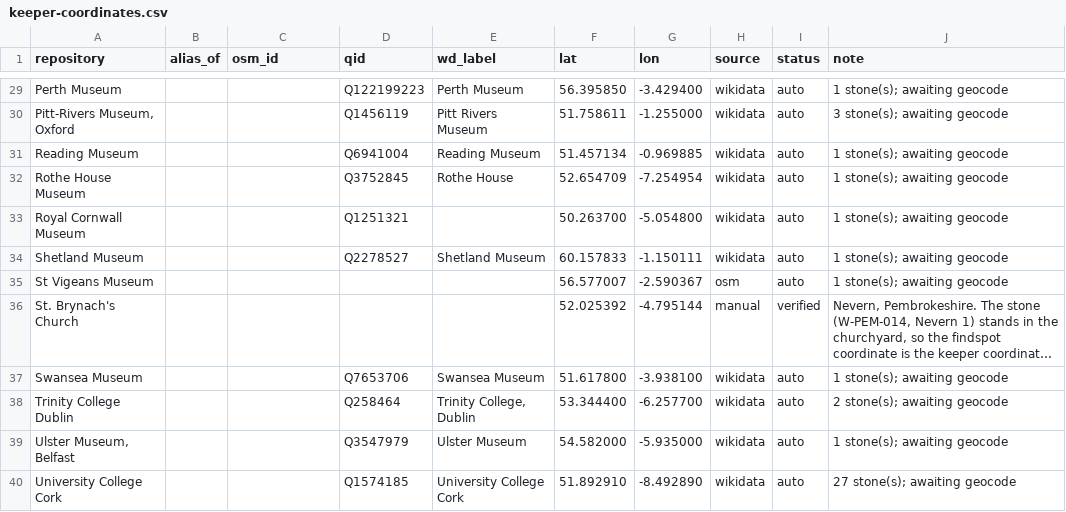
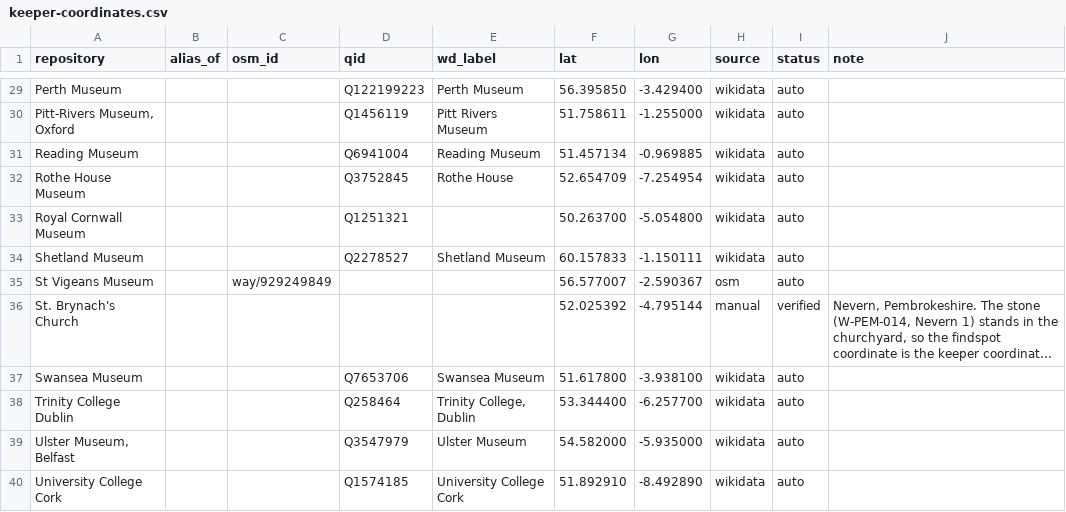
Before and after one commit to LinkedOpenOgham/tei--epidoc-crosswalk, a CSV file: reconciliation/keeper-coordinates.csv, drawn as a sheet; only a part is shown, gaps mark what is left out; long unchanged cells end in …; the diff covers the shown part only; the diff names each change by its address in the sheet, - before the commit and + after, or states it on an @@ line.

```diff
--- a/reconciliation/keeper-coordinates.csv
+++ b/reconciliation/keeper-coordinates.csv
-J29 (note): 1 stone(s); awaiting geocode
+J29 (note): (empty)
-J30 (note): 3 stone(s); awaiting geocode
+J30 (note): (empty)
-J31:J35 (note): 1 stone(s); awaiting geocode
+J31:J35 (note): (empty)
-C35 (osm_id): (empty)
+C35 (osm_id): way/929249849
-J37 (note): 1 stone(s); awaiting geocode
+J37 (note): (empty)
-J38 (note): 2 stone(s); awaiting geocode
+J38 (note): (empty)
-J39 (note): 1 stone(s); awaiting geocode
+J39 (note): (empty)
-J40 (note): 27 stone(s); awaiting geocode
+J40 (note): (empty)
```
Also changed, not shown: 25 edited cells elsewhere in this file, 11 other files.
